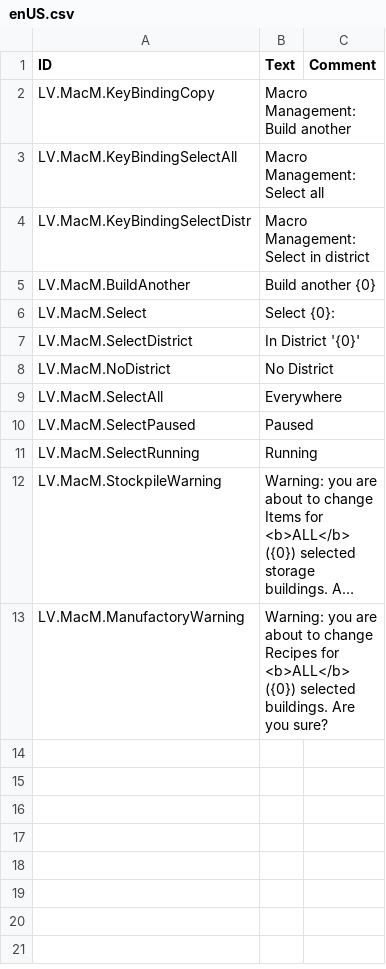
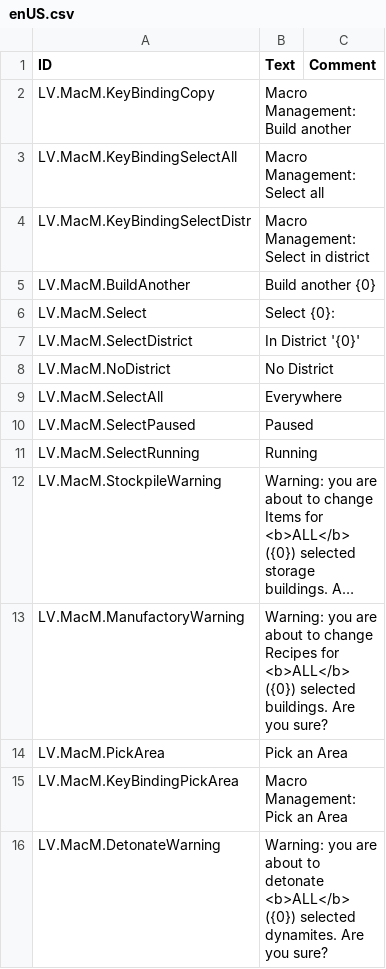
Before and after one commit to datvm/TimberbornMods, a CSV file: MacroManagement/Localizations/enUS.csv, drawn as a sheet; long unchanged cells end in …; the diff names each change by its address in the sheet, - before the commit and + after, or states it on an @@ line.

```diff
--- a/MacroManagement/Localizations/enUS.csv
+++ b/MacroManagement/Localizations/enUS.csv
+row 14: LV.MacM.PickArea | Pick an Area
+row 15: LV.MacM.KeyBindingPickArea | Macro Management: Pick an Area
+row 16: LV.MacM.DetonateWarning | Warning: you are about to detonate <b>ALL</b> ({0}) selected dynamites. Are you sure?
```
Also changed, not shown: 11 other files.
